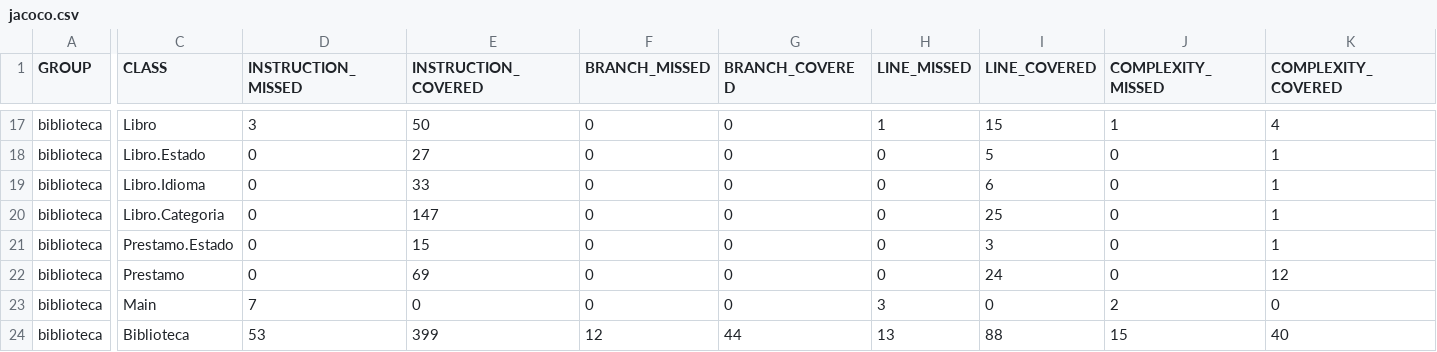
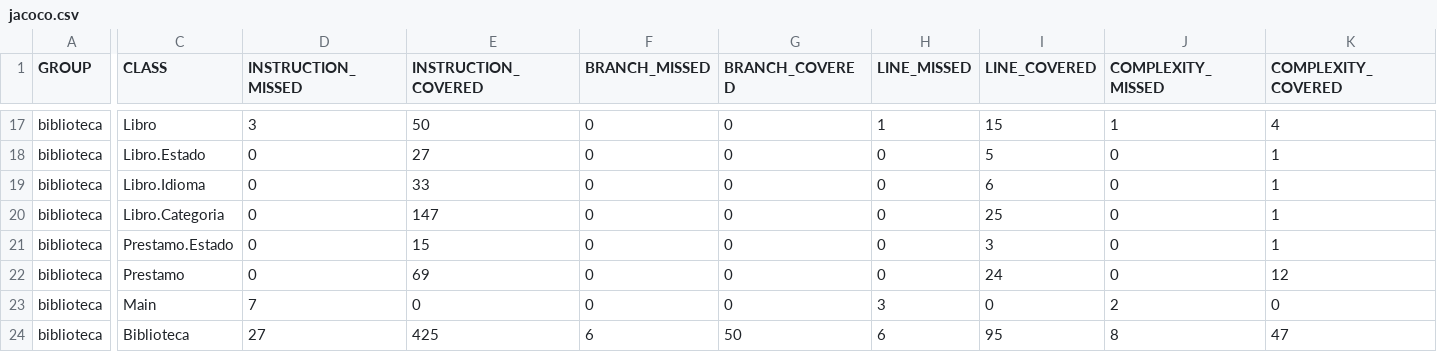
Before and after one commit to aguscasla/biblioteca, a CSV file: biblioteca/target/site/jacoco/jacoco.csv, drawn as a sheet; only a part is shown, gaps mark what is left out; the diff covers the shown part only; the diff names each change by its address in the sheet, - before the commit and + after, or states it on an @@ line.

Commit message:
Agrega tests unitarios restantes de la biblioteca

```diff
--- a/biblioteca/target/site/jacoco/jacoco.csv
+++ b/biblioteca/target/site/jacoco/jacoco.csv
-D24 (INSTRUCTION_MISSED): 53
+D24 (INSTRUCTION_MISSED): 27
-E24 (INSTRUCTION_COVERED): 399
+E24 (INSTRUCTION_COVERED): 425
-F24 (BRANCH_MISSED): 12
+F24 (BRANCH_MISSED): 6
-G24 (BRANCH_COVERED): 44
+G24 (BRANCH_COVERED): 50
-H24 (LINE_MISSED): 13
+H24 (LINE_MISSED): 6
-I24 (LINE_COVERED): 88
+I24 (LINE_COVERED): 95
-J24 (COMPLEXITY_MISSED): 15
+J24 (COMPLEXITY_MISSED): 8
-K24 (COMPLEXITY_COVERED): 40
+K24 (COMPLEXITY_COVERED): 47
```
Also changed, not shown: 2 edited cells elsewhere in this file, 18 other files.
